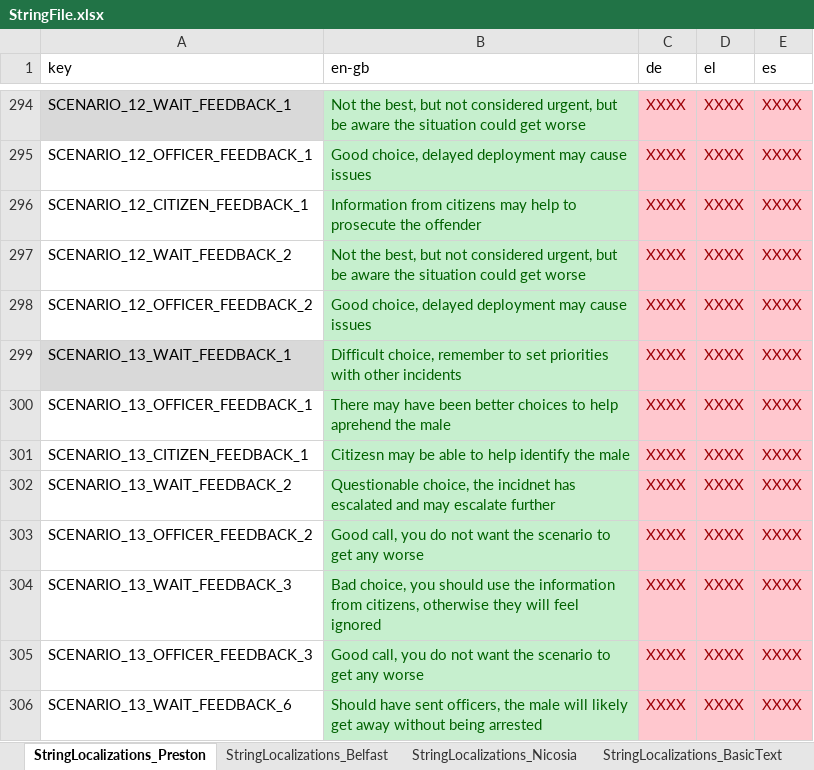
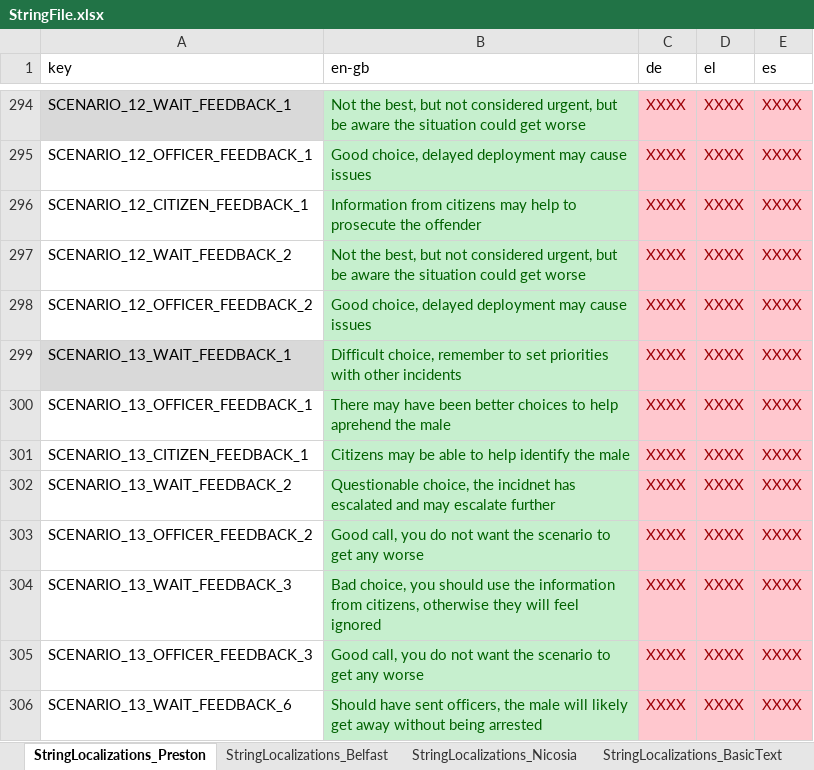
Before and after one commit to FelixWentworth/ResourceForce, an Excel workbook: Assets/Resources/StringFile.xlsx, sheet StringLocalizations_Preston, drawn as a sheet; only a part is shown, gaps mark what is left out; values as stored, in another font and other column widths than the file's, no borders; the diff names each change by its address in the sheet, - before the commit and + after, or states it on an @@ line.

```diff
--- a/Assets/Resources/StringFile.xlsx (sheet StringLocalizations_Preston)
+++ b/Assets/Resources/StringFile.xlsx (sheet StringLocalizations_Preston)
-B301 (en-gb): Citizesn may be…
+B301 (en-gb): Citizens may be…
```
Also changed, not shown: 7 other files.
